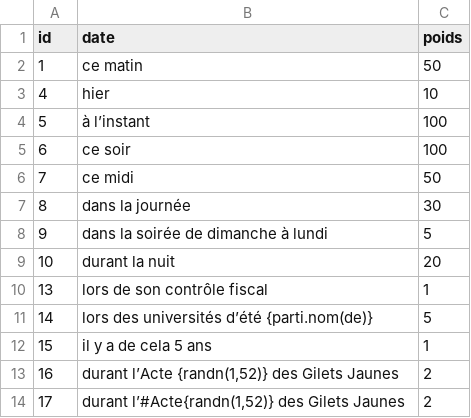
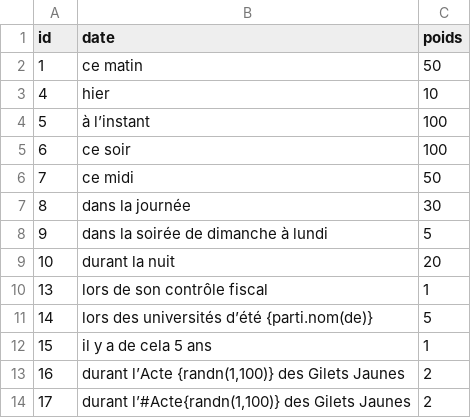
Before and after one commit to AlexieVQ/FlashNewsBot, a CSV file: tables/dates.csv, drawn as a sheet.

```diff
--- a/tables/dates.csv
+++ b/tables/dates.csv
@@ -12,3 +12,3 @@ id;date;poids
 15;il y a de cela 5 ans;1
-16;durant l’Acte {randn(1,52)} des Gilets Jaunes;2
-17;durant l’#Acte{randn(1,52)} des Gilets Jaunes;2
+16;durant l’Acte {randn(1,100)} des Gilets Jaunes;2
+17;durant l’#Acte{randn(1,100)} des Gilets Jaunes;2
```
Also changed, not shown: 1 other file.
